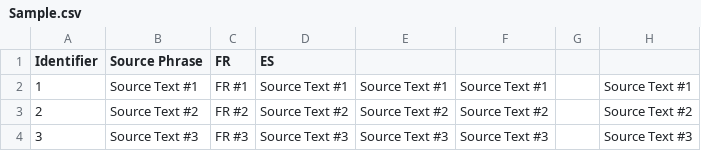
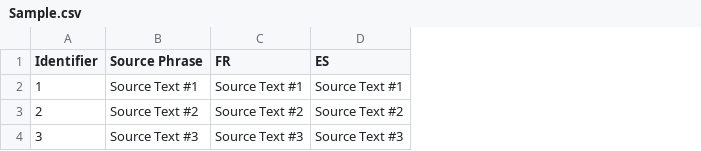
Before and after one commit to Andrulko/CSV-Test-Repo, a CSV file: es-ES/Sample.csv, drawn as a sheet; removed rows and columns are numbered as before the commit, all else as after; the diff names each change by its address in the sheet, - before the commit and + after, or states it on an @@ line.

Commit message:
Update source file Sample.csv

```diff
--- a/es-ES/Sample.csv
+++ b/es-ES/Sample.csv
-column C (FR), rows 2-4: FR #1 | FR #2 | FR #3
-column D (ES), rows 2-4: Source Text #1 | Source Text #2 | Source Text #3
-column G, empty
-column H, rows 2-4: Source Text #1 | Source Text #2 | Source Text #3
-C1: (empty)
+C1: FR
-D1: (empty)
+D1: ES
```
